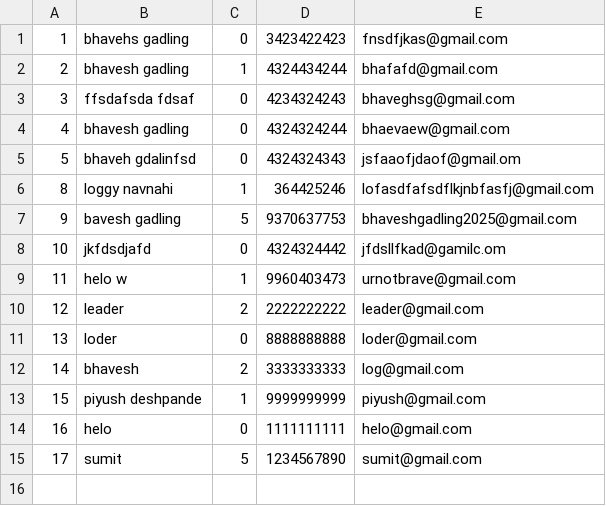
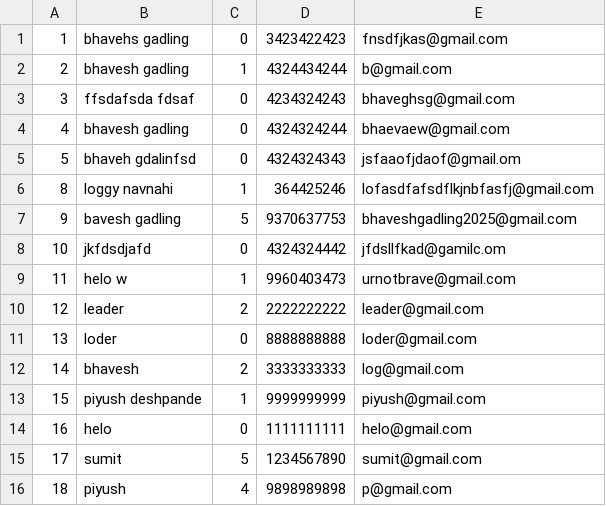
Before and after one commit to BhaveshGadling77/DSA_Project, a CSV file: Data/userOrganizer.csv, drawn as a sheet.

```diff
--- a/Data/userOrganizer.csv
+++ b/Data/userOrganizer.csv
@@ -1,3 +1,3 @@
 1,bhavehs gadling,0,3423422423,fnsdfjkas@gmail.com
-2,bhavesh gadling,1,4324434244,bhafafd@gmail.com
+2,bhavesh gadling,1,4324434244,b@gmail.com
 3,ffsdafsda fdsaf,0,4234324243,bhaveghsg@gmail.com
@@ -15 +15,2 @@
 17,sumit,5,1234567890,sumit@gmail.com
+18,piyush,4,9898989898,p@gmail.com
```
Also changed, not shown: Data/events.csv, Data/userAttendee.csv, 10 other files.
